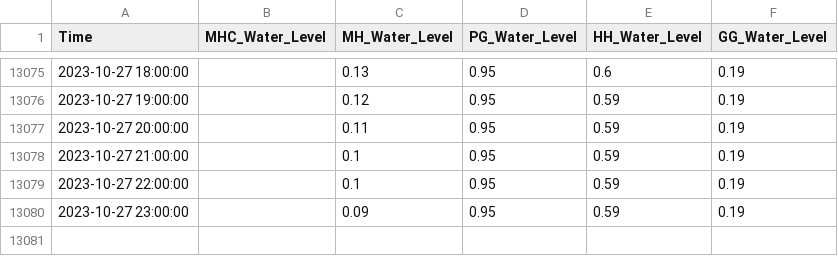
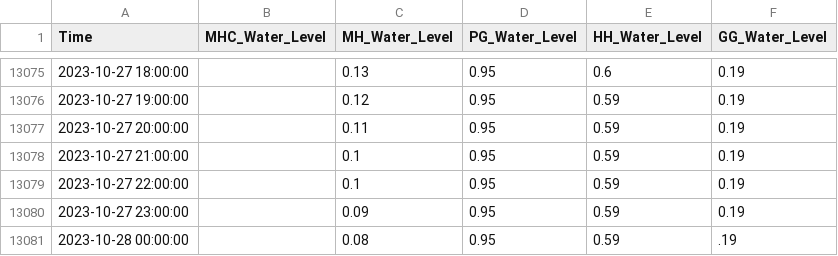
Before and after one commit to keep-asdf/streamlit, a CSV file: data/water_data.csv, drawn as a sheet; only a part is shown, gaps mark what is left out; the diff names each change by its address in the sheet, - before the commit and + after, or states it on an @@ line.

```diff
--- a/data/water_data.csv
+++ b/data/water_data.csv
+row 13081: 2023-10-28 00:00:00 |  | 0.08 | 0.95 | 0.59 | .19
```
Also changed, not shown: data/pred_with_CI.csv, data/true_pred_with_CI.csv, 2 other files.
